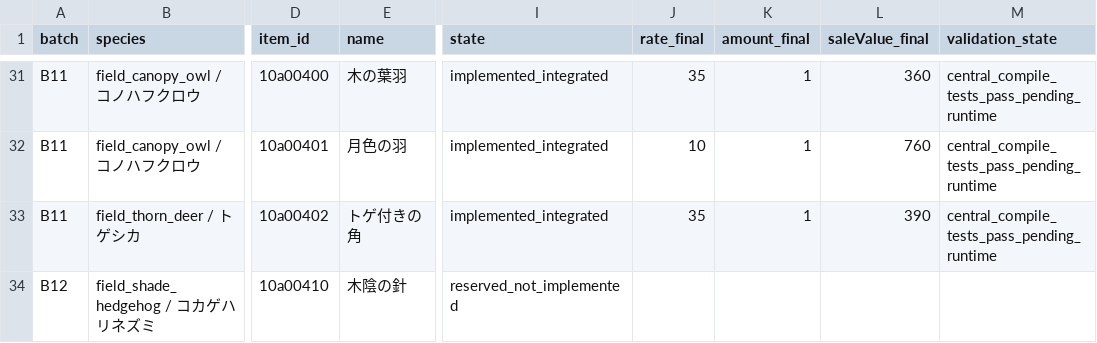
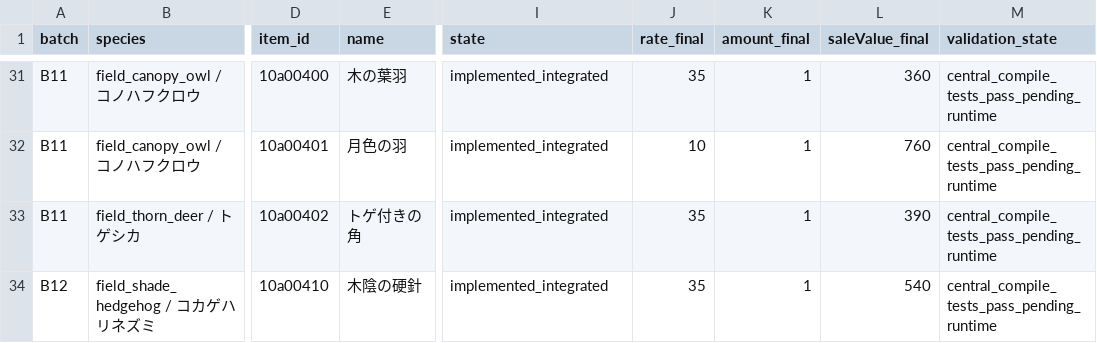
Before and after one commit to maaasu/AstralRecord-Workspace, a CSV file: 00_docs/99_資料/field-mobs-lv50/NEW_MATERIALS.csv, drawn as a sheet; only a part is shown, gaps mark what is left out; the diff names each change by its address in the sheet, - before the commit and + after, or states it on an @@ line.

```diff
--- a/00_docs/99_資料/field-mobs-lv50/NEW_MATERIALS.csv
+++ b/00_docs/99_資料/field-mobs-lv50/NEW_MATERIALS.csv
-E34 (name): 木陰の針
+E34 (name): 木陰の硬針
-I34 (state): reserved_not_implemented
+I34 (state): implemented_integrated
-J34 (rate_final): (empty)
+J34 (rate_final): 35
-K34 (amount_final): (empty)
+K34 (amount_final): 1
-L34 (saleValue_final): (empty)
+L34 (saleValue_final): 540
-M34 (validation_state): (empty)
+M34 (validation_state): central_compile_tests_pass_pending_runtime
```
Also changed, not shown: 00_docs/99_資料/field-mobs-lv50/EXISTING_MATERIAL_ASSIGNMENTS.csv, 00_docs/99_資料/field-mobs-lv50/integration/COMBAT_COMPARISON.csv, 33 other files.
